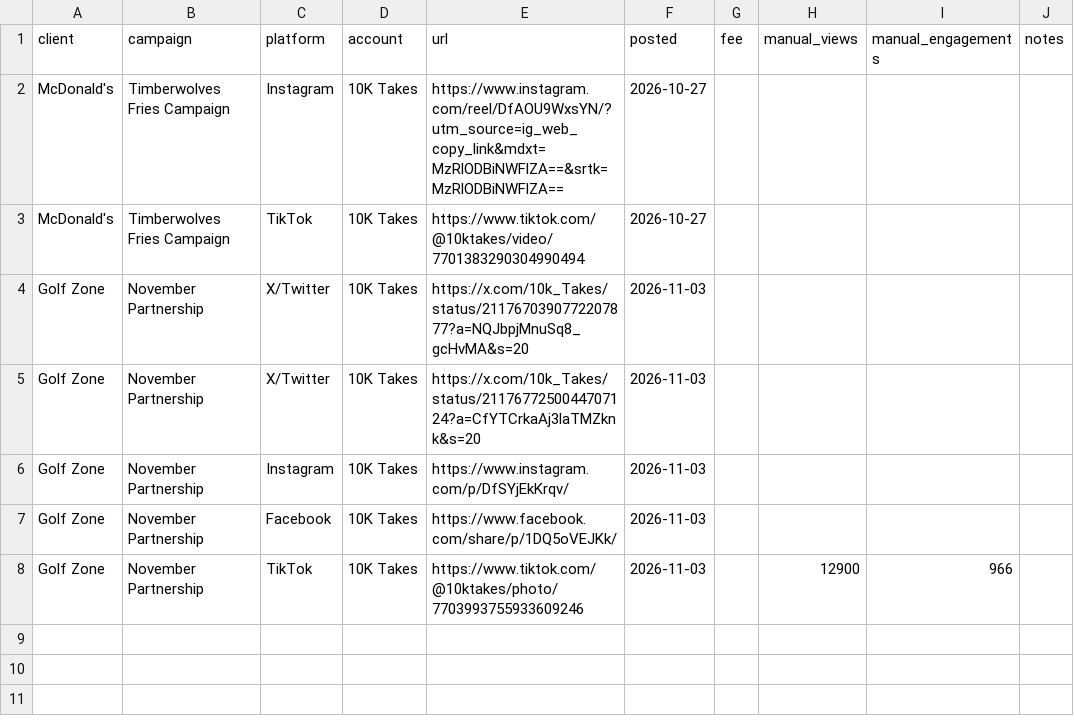
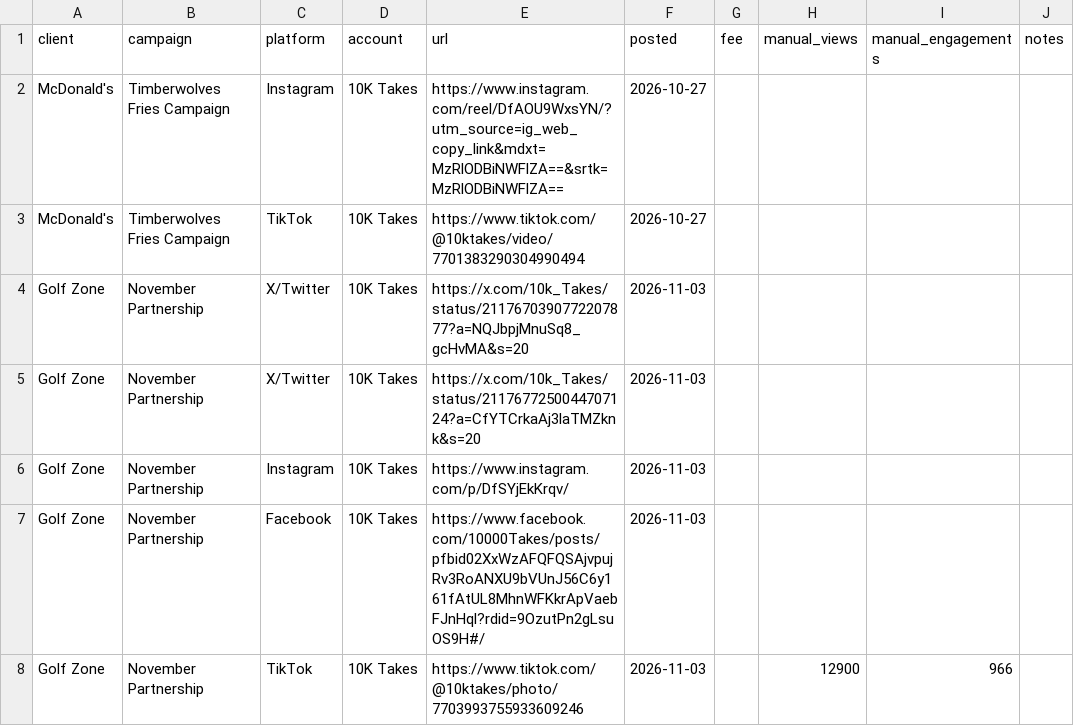
Before and after one commit to 10000takes/10k-hub, a CSV file: posts.csv, drawn as a sheet; only a part is shown; the diff names each change by its address in the sheet, - before the commit and + after, or states it on an @@ line.

Commit message:
Update posts.csv

```diff
--- a/posts.csv
+++ b/posts.csv
-E7 (url): https://www.facebook.com/share/p/1DQ5oVEJKk/
+E7 (url): https://www.facebook.com/10000Takes/posts/pfbid02XxWzAFQFQSAjvpujRv3RoANXU9bVUnJ56C6y161fAtUL8MhnWFKkrApVaebFJnHql?rdid=9OzutPn2gLsuOS9H#/
```
